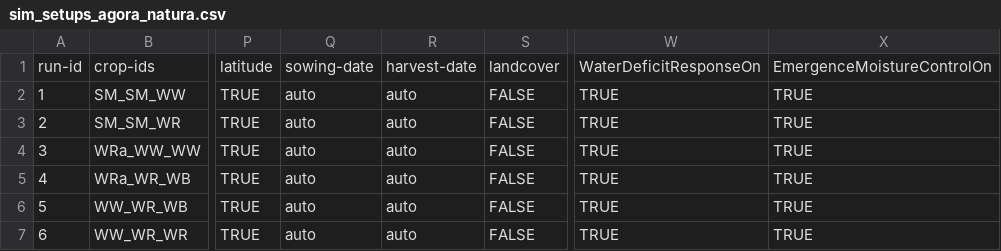
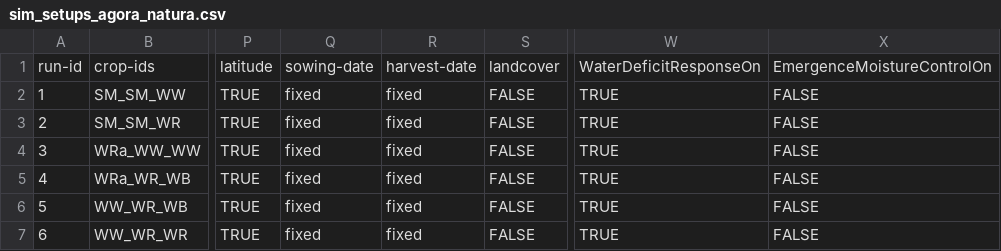
Before and after one commit to zalf-rpm/agora_natura, a CSV file: monica-data/data/projects/monica-germany/sim_setups_agora_natura.csv, drawn as a sheet; only a part is shown, gaps mark what is left out; the diff names each change by its address in the sheet, - before the commit and + after, or states it on an @@ line.

Commit message:
Update sim_setups_agora_natura.csv

```diff
--- a/monica-data/data/projects/monica-germany/sim_setups_agora_natura.csv
+++ b/monica-data/data/projects/monica-germany/sim_setups_agora_natura.csv
-Q2:Q7: auto
+Q2:Q7: fixed
-R2:R7: auto
+R2:R7: fixed
-X2:X7: TRUE
+X2:X7: FALSE
```
